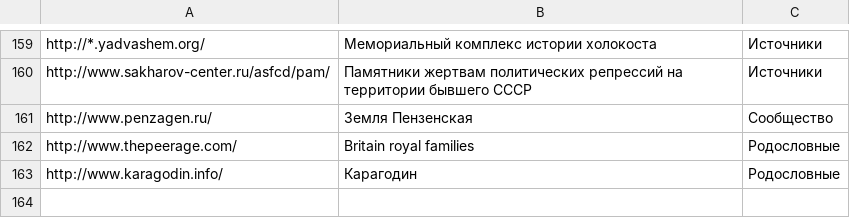
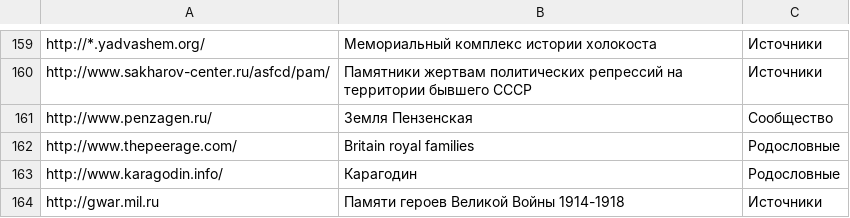
Before and after one commit to ligurio/open-history-data, a CSV file: sources-ru.csv, drawn as a sheet; only a part is shown, gaps mark what is left out; the diff names each change by its address in the sheet, - before the commit and + after, or states it on an @@ line.

Commit message:
gwar.mil.ru

```diff
--- a/sources-ru.csv
+++ b/sources-ru.csv
+row 164: http://gwar.mil.ru | Памяти героев Великой Войны 1914-1918 | Источники
```
